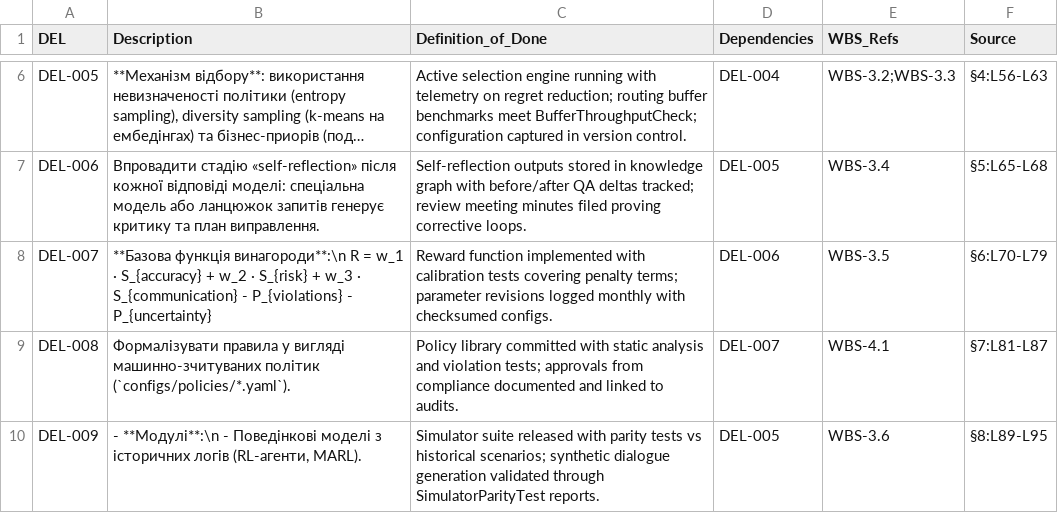
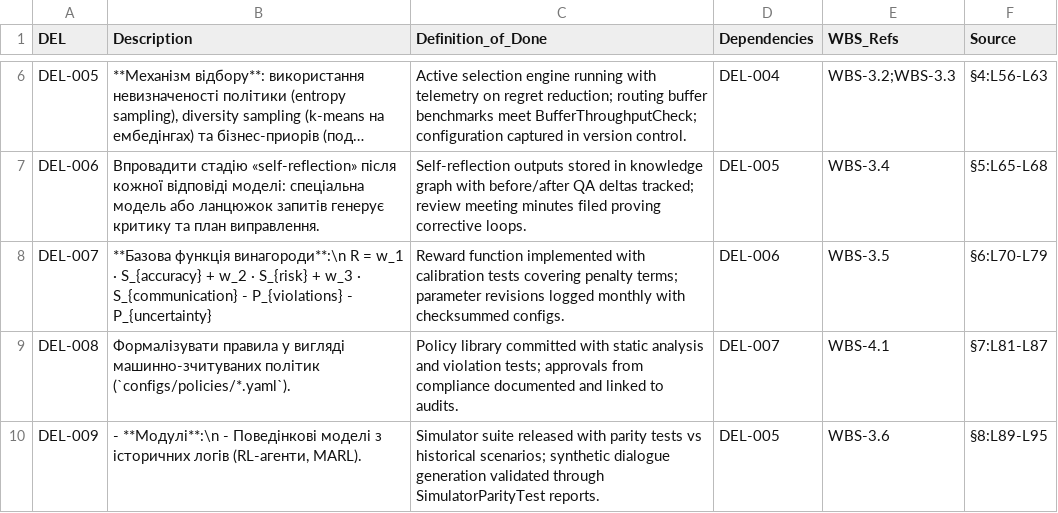
Before and after one commit to neuron7x/Kuramoto-synchronization-model, a CSV file: scope/deliverables.csv, drawn as a sheet; only a part is shown, gaps mark what is left out; long unchanged cells end in …; the diff names each change by its address in the sheet, - before the commit and + after, or states it on an @@ line.

Commit message:
Fix typo in deliverables description

```diff
--- a/scope/deliverables.csv
+++ b/scope/deliverables.csv
-C8 (Definition_of_Done): …monthly with checksumed configs.
+C8 (Definition_of_Done): …monthly with checksummed configs.
```
